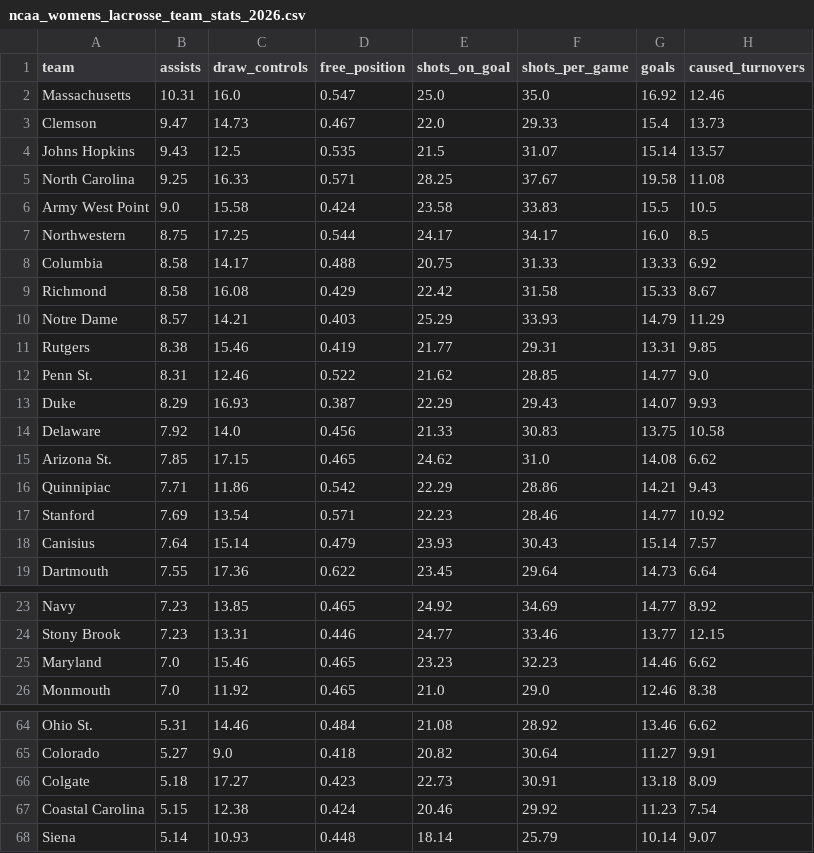
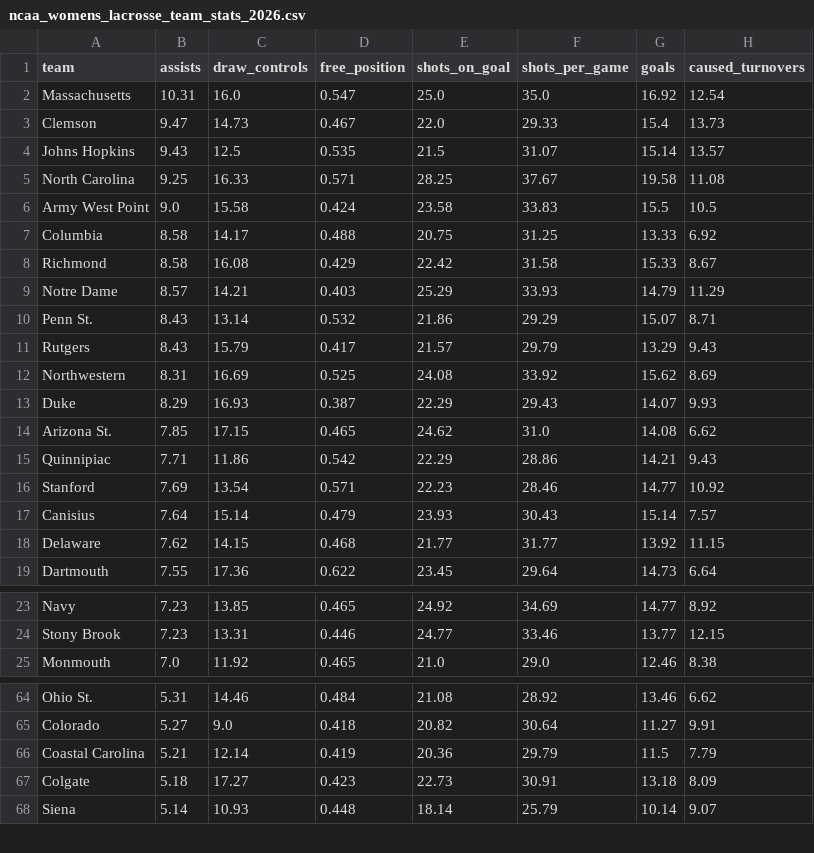
Before and after one commit to Avery-May-2/ncaa-womens-lacrosse-offense, a CSV file: data/ncaa_womens_lacrosse_team_stats_2026.csv, drawn as a sheet; only a part is shown, gaps mark what is left out; the diff covers the shown part only.

```diff
--- a/data/ncaa_womens_lacrosse_team_stats_2026.csv
+++ b/data/ncaa_womens_lacrosse_team_stats_2026.csv
@@ -1,3 +1,3 @@
 team,assists,draw_controls,free_position,shots_on_goal,shots_per_game,goals,caused_turnovers
-Massachusetts,10.31,16.0,0.547,25.0,35.0,16.92,12.46
+Massachusetts,10.31,16.0,0.547,25.0,35.0,16.92,12.54
 Clemson,9.47,14.73,0.467,22.0,29.33,15.4,13.73
@@ -6,10 +6,9 @@ North Carolina,9.25,16.33,0.571,28.25,37.67,19.58,11.08
 Army West Point,9.0,15.58,0.424,23.58,33.83,15.5,10.5
-Northwestern,8.75,17.25,0.544,24.17,34.17,16.0,8.5
-Columbia,8.58,14.17,0.488,20.75,31.33,13.33,6.92
+Columbia,8.58,14.17,0.488,20.75,31.25,13.33,6.92
 Richmond,8.58,16.08,0.429,22.42,31.58,15.33,8.67
 Notre Dame,8.57,14.21,0.403,25.29,33.93,14.79,11.29
-Rutgers,8.38,15.46,0.419,21.77,29.31,13.31,9.85
-Penn St.,8.31,12.46,0.522,21.62,28.85,14.77,9.0
+Penn St.,8.43,13.14,0.532,21.86,29.29,15.07,8.71
+Rutgers,8.43,15.79,0.417,21.57,29.79,13.29,9.43
+Northwestern,8.31,16.69,0.525,24.08,33.92,15.62,8.69
 Duke,8.29,16.93,0.387,22.29,29.43,14.07,9.93
-Delaware,7.92,14.0,0.456,21.33,30.83,13.75,10.58
 Arizona St.,7.85,17.15,0.465,24.62,31.0,14.08,6.62
@@ -18,2 +17,3 @@ Stanford,7.69,13.54,0.571,22.23,28.46,14.77,10.92
 Canisius,7.64,15.14,0.479,23.93,30.43,15.14,7.57
+Delaware,7.62,14.15,0.468,21.77,31.77,13.92,11.15
 Dartmouth,7.55,17.36,0.622,23.45,29.64,14.73,6.64
@@ -24,3 +24,2 @@ Navy,7.23,13.85,0.465,24.92,34.69,14.77,8.92
 Stony Brook,7.23,13.31,0.446,24.77,33.46,13.77,12.15
-Maryland,7.0,15.46,0.465,23.23,32.23,14.46,6.62
 Monmouth,7.0,11.92,0.465,21.0,29.0,12.46,8.38
@@ -65,4 +65,4 @@ Ohio St.,5.31,14.46,0.484,21.08,28.92,13.46,6.62
 Colorado,5.27,9.0,0.418,20.82,30.64,11.27,9.91
+Coastal Carolina,5.21,12.14,0.419,20.36,29.79,11.5,7.79
 Colgate,5.18,17.27,0.423,22.73,30.91,13.18,8.09
-Coastal Carolina,5.15,12.38,0.424,20.46,29.92,11.23,7.54
 Siena,5.14,10.93,0.448,18.14,25.79,10.14,9.07
```
Also changed, not shown: 2 added rows, 1 removed row and 17 edited cells elsewhere in this file.
